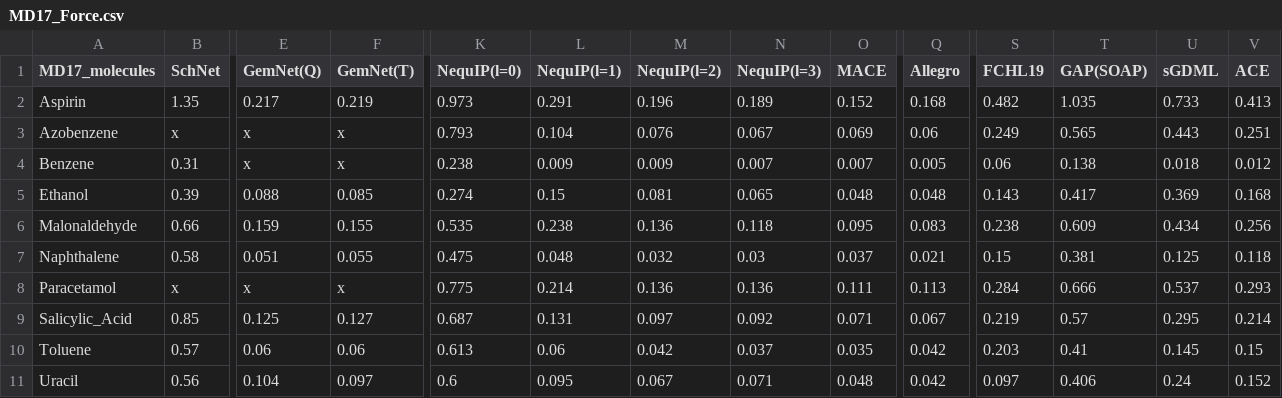
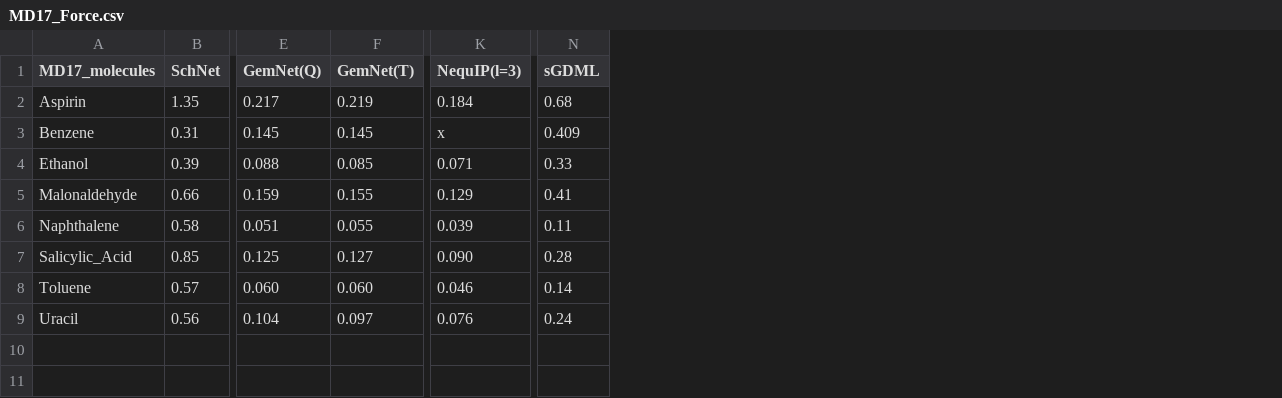
Before and after one commit to raghurama123/Rev-MLP4Sol, a CSV file: MD17_Force.csv, drawn as a sheet; only a part is shown, gaps mark what is left out; removed rows and columns are numbered as before the commit, all else as after; rows hold the shown columns only; the diff names each change by its address in the sheet, - before the commit and + after, or states it on an @@ line.

```diff
--- a/MD17_Force.csv
+++ b/MD17_Force.csv
-column K (NequIP(l=0)), row 2: 0.973; rows 4-7: 0.238 | 0.274 | 0.535 | 0.475; rows 9-11: 0.687 | 0.613 | 0.6
-column L (NequIP(l=1)), row 2: 0.291; rows 4-7: 0.009 | 0.15 | 0.238 | 0.048; rows 9-11: 0.131 | 0.06 | 0.095
-column M (NequIP(l=2)), row 2: 0.196; rows 4-7: 0.009 | 0.081 | 0.136 | 0.032; rows 9-11: 0.097 | 0.042 | 0.067
-column O (MACE), row 2: 0.152; rows 4-7: 0.007 | 0.048 | 0.095 | 0.037; rows 9-11: 0.071 | 0.035 | 0.048
-column Q (Allegro), row 2: 0.168; rows 4-7: 0.005 | 0.048 | 0.083 | 0.021; rows 9-11: 0.067 | 0.042 | 0.042
-column S (FCHL19), row 2: 0.482; rows 4-7: 0.06 | 0.143 | 0.238 | 0.15; rows 9-11: 0.219 | 0.203 | 0.097
-column T (GAP(SOAP)), row 2: 1.035; rows 4-7: 0.138 | 0.417 | 0.609 | 0.381; rows 9-11: 0.57 | 0.41 | 0.406
-column V (ACE), row 2: 0.413; rows 4-7: 0.012 | 0.168 | 0.256 | 0.118; rows 9-11: 0.214 | 0.15 | 0.152
-K2 (NequIP(l=3)): 0.189
+K2 (NequIP(l=3)): 0.184
-N2 (sGDML): 0.733
+N2 (sGDML): 0.68
-row 3: Azobenzene | x | x | x | 0.793 | 0.104 | 0.076 | 0.067 | 0.069 | 0.06 | 0.249 | 0.565 | 0.443 | 0.251
-E3 (GemNet(Q)): x
+E3 (GemNet(Q)): 0.145
-F3 (GemNet(T)): x
+F3 (GemNet(T)): 0.145
-K3 (NequIP(l=3)): 0.007
+K3 (NequIP(l=3)): x
-N3 (sGDML): 0.018
+N3 (sGDML): 0.409
-K4 (NequIP(l=3)): 0.065
+K4 (NequIP(l=3)): 0.071
-N4 (sGDML): 0.369
+N4 (sGDML): 0.33
-K5 (NequIP(l=3)): 0.118
+K5 (NequIP(l=3)): 0.129
-N5 (sGDML): 0.434
+N5 (sGDML): 0.41
-K6 (NequIP(l=3)): 0.03
+K6 (NequIP(l=3)): 0.039
-N6 (sGDML): 0.125
+N6 (sGDML): 0.11
-row 8: Paracetamol | x | x | x | 0.775 | 0.214 | 0.136 | 0.136 | 0.111 | 0.113 | 0.284 | 0.666 | 0.537 | 0.293
-K7 (NequIP(l=3)): 0.092
+K7 (NequIP(l=3)): 0.090
-N7 (sGDML): 0.295
+N7 (sGDML): 0.28
-E8 (GemNet(Q)): 0.06
+E8 (GemNet(Q)): 0.060
-F8 (GemNet(T)): 0.06
+F8 (GemNet(T)): 0.060
-K8 (NequIP(l=3)): 0.037
+K8 (NequIP(l=3)): 0.046
-N8 (sGDML): 0.145
+N8 (sGDML): 0.14
-K9 (NequIP(l=3)): 0.071
+K9 (NequIP(l=3)): 0.076
```
Also changed, not shown: 6 other files.
